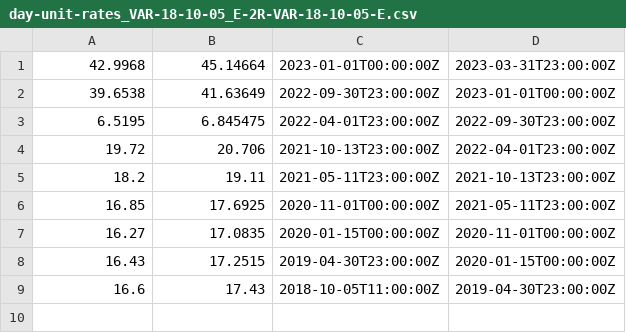
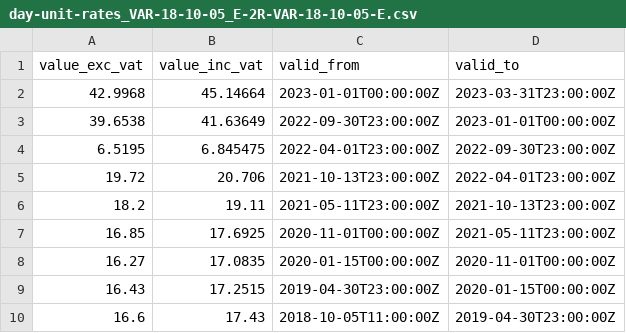
Before and after one commit to SquidyLink/SquidyLinkETL, a CSV file: containers/processed/day-unit-rates_VAR-18-10-05_E-2R-VAR-18-10-05-E.csv, drawn as a sheet; the diff names each change by its address in the sheet, - before the commit and + after, or states it on an @@ line.

```diff
--- a/containers/processed/day-unit-rates_VAR-18-10-05_E-2R-VAR-18-10-05-E.csv
+++ b/containers/processed/day-unit-rates_VAR-18-10-05_E-2R-VAR-18-10-05-E.csv
+row 1: value_exc_vat | value_inc_vat | valid_from | valid_to
```
Also changed, not shown: containers/processed/day-unit-rates_VAR-19-04-12_E-2R-VAR-19-04-12-E.csv, containers/processed/night-unit-rates_VAR-18-10-05_E-2R-VAR-18-10-05-E.csv, 33 other files.
